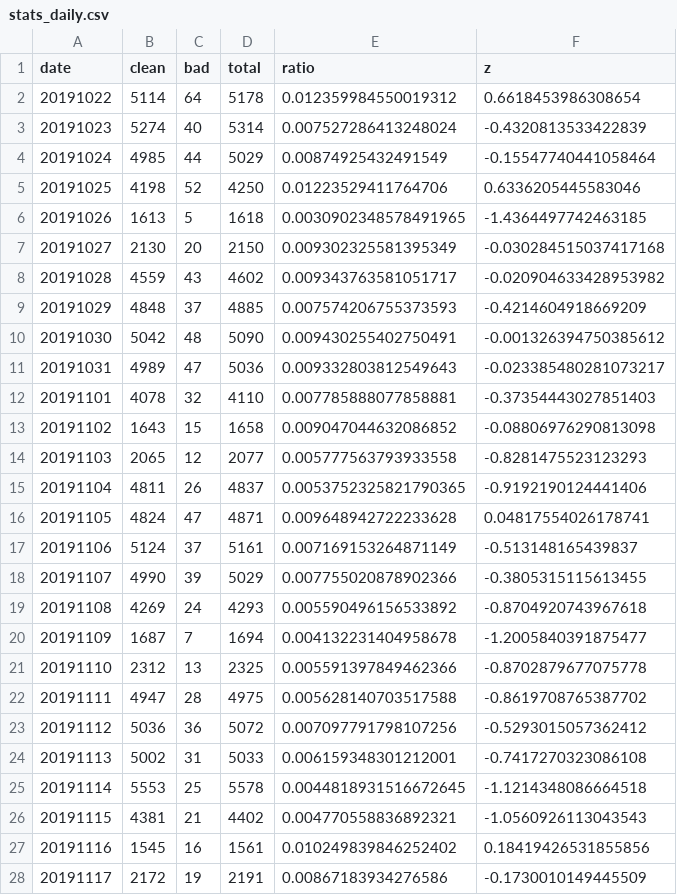
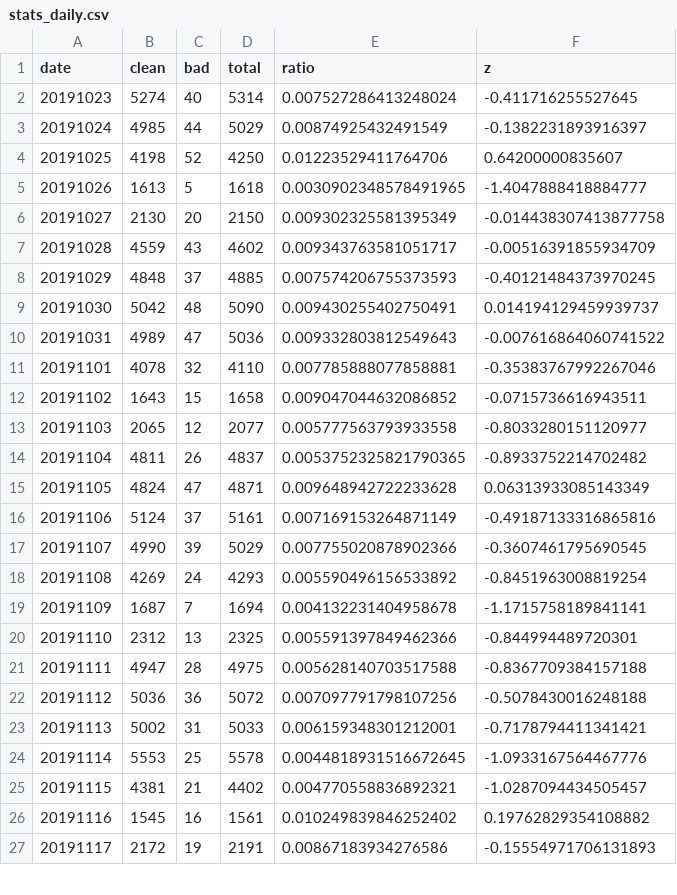
Before and after one commit to newshunter12/done-it-again, a CSV file: _data/stats_daily.csv, drawn as a sheet; only a part is shown; the diff covers the shown part only.

```diff
--- a/_data/stats_daily.csv
+++ b/_data/stats_daily.csv
@@ -1,28 +1,27 @@
 date,clean,bad,total,ratio,z
-20191022,5114,64,5178,0.012359984550019312,0.6618453986308654
-20191023,5274,40,5314,0.007527286413248024,-0.4320813533422839
-20191024,4985,44,5029,0.00874925432491549,-0.15547740441058464
-20191025,4198,52,4250,0.01223529411764706,0.6336205445583046
-20191026,1613,5,1618,0.0030902348578491965,-1.4364497742463185
-20191027,2130,20,2150,0.009302325581395349,-0.030284515037417168
-20191028,4559,43,4602,0.009343763581051717,-0.020904633428953982
-20191029,4848,37,4885,0.007574206755373593,-0.4214604918669209
-20191030,5042,48,5090,0.009430255402750491,-0.001326394750385612
-20191031,4989,47,5036,0.009332803812549643,-0.023385480281073217
-20191101,4078,32,4110,0.007785888077858881,-0.37354443027851403
-20191102,1643,15,1658,0.009047044632086852,-0.08806976290813098
-20191103,2065,12,2077,0.005777563793933558,-0.8281475523123293
-20191104,4811,26,4837,0.0053752325821790365,-0.9192190124441406
-20191105,4824,47,4871,0.009648942722233628,0.04817554026178741
-20191106,5124,37,5161,0.007169153264871149,-0.513148165439837
-20191107,4990,39,5029,0.007755020878902366,-0.3805315115613455
-20191108,4269,24,4293,0.005590496156533892,-0.8704920743967618
-20191109,1687,7,1694,0.004132231404958678,-1.2005840391875477
-20191110,2312,13,2325,0.005591397849462366,-0.8702879677075778
-20191111,4947,28,4975,0.005628140703517588,-0.8619708765387702
-20191112,5036,36,5072,0.007097791798107256,-0.5293015057362412
-20191113,5002,31,5033,0.006159348301212001,-0.7417270323086108
-20191114,5553,25,5578,0.0044818931516672645,-1.1214348086664518
-20191115,4381,21,4402,0.004770558836892321,-1.0560926113043543
-20191116,1545,16,1561,0.010249839846252402,0.18419426531855856
-20191117,2172,19,2191,0.00867183934276586,-0.1730010149445509
+20191023,5274,40,5314,0.007527286413248024,-0.411716255527645
+20191024,4985,44,5029,0.00874925432491549,-0.1382231893916397
+20191025,4198,52,4250,0.01223529411764706,0.64200000835607
+20191026,1613,5,1618,0.0030902348578491965,-1.4047888418884777
+20191027,2130,20,2150,0.009302325581395349,-0.014438307413877758
+20191028,4559,43,4602,0.009343763581051717,-0.00516391855934709
+20191029,4848,37,4885,0.007574206755373593,-0.40121484373970245
+20191030,5042,48,5090,0.009430255402750491,0.014194129459939737
+20191031,4989,47,5036,0.009332803812549643,-0.007616864060741522
+20191101,4078,32,4110,0.007785888077858881,-0.35383767992267046
+20191102,1643,15,1658,0.009047044632086852,-0.0715736616943511
+20191103,2065,12,2077,0.005777563793933558,-0.8033280151120977
+20191104,4811,26,4837,0.0053752325821790365,-0.8933752214702482
+20191105,4824,47,4871,0.009648942722233628,0.06313933085143349
+20191106,5124,37,5161,0.007169153264871149,-0.49187133316865816
+20191107,4990,39,5029,0.007755020878902366,-0.3607461795690545
+20191108,4269,24,4293,0.005590496156533892,-0.8451963008819254
+20191109,1687,7,1694,0.004132231404958678,-1.1715758189841141
+20191110,2312,13,2325,0.005591397849462366,-0.844994489720301
+20191111,4947,28,4975,0.005628140703517588,-0.8367709384157188
+20191112,5036,36,5072,0.007097791798107256,-0.5078430016248188
+20191113,5002,31,5033,0.006159348301212001,-0.7178794411341421
+20191114,5553,25,5578,0.0044818931516672645,-1.0933167564467776
+20191115,4381,21,4402,0.004770558836892321,-1.0287094434505457
+20191116,1545,16,1561,0.010249839846252402,0.19762829354108882
+20191117,2172,19,2191,0.00867183934276586,-0.15554971706131893
```
Also changed, not shown: 1 added row and 156 edited cells elsewhere in this file, _data/stats.csv, _data/stats_best_cps.csv, 2 other files.
